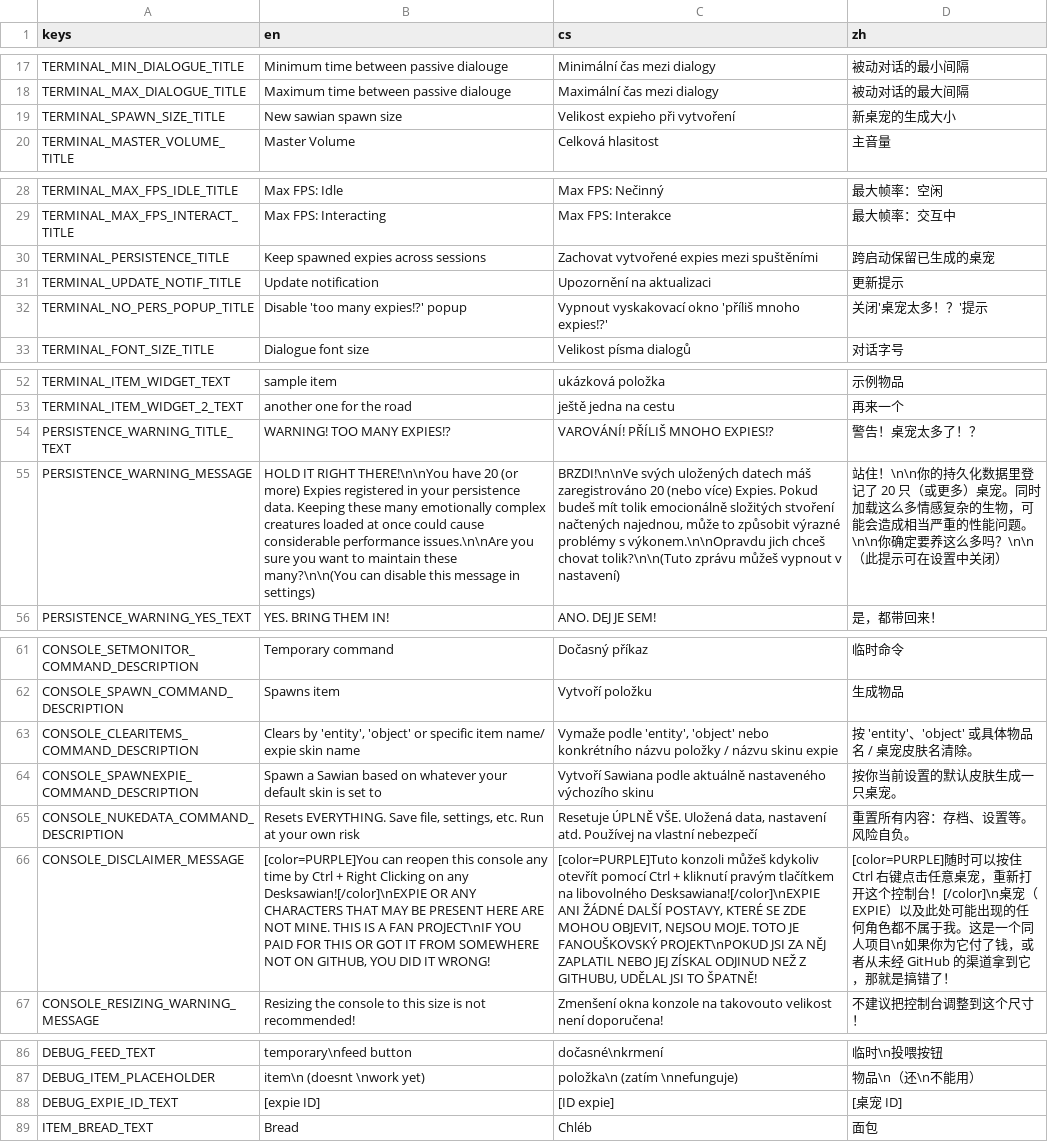
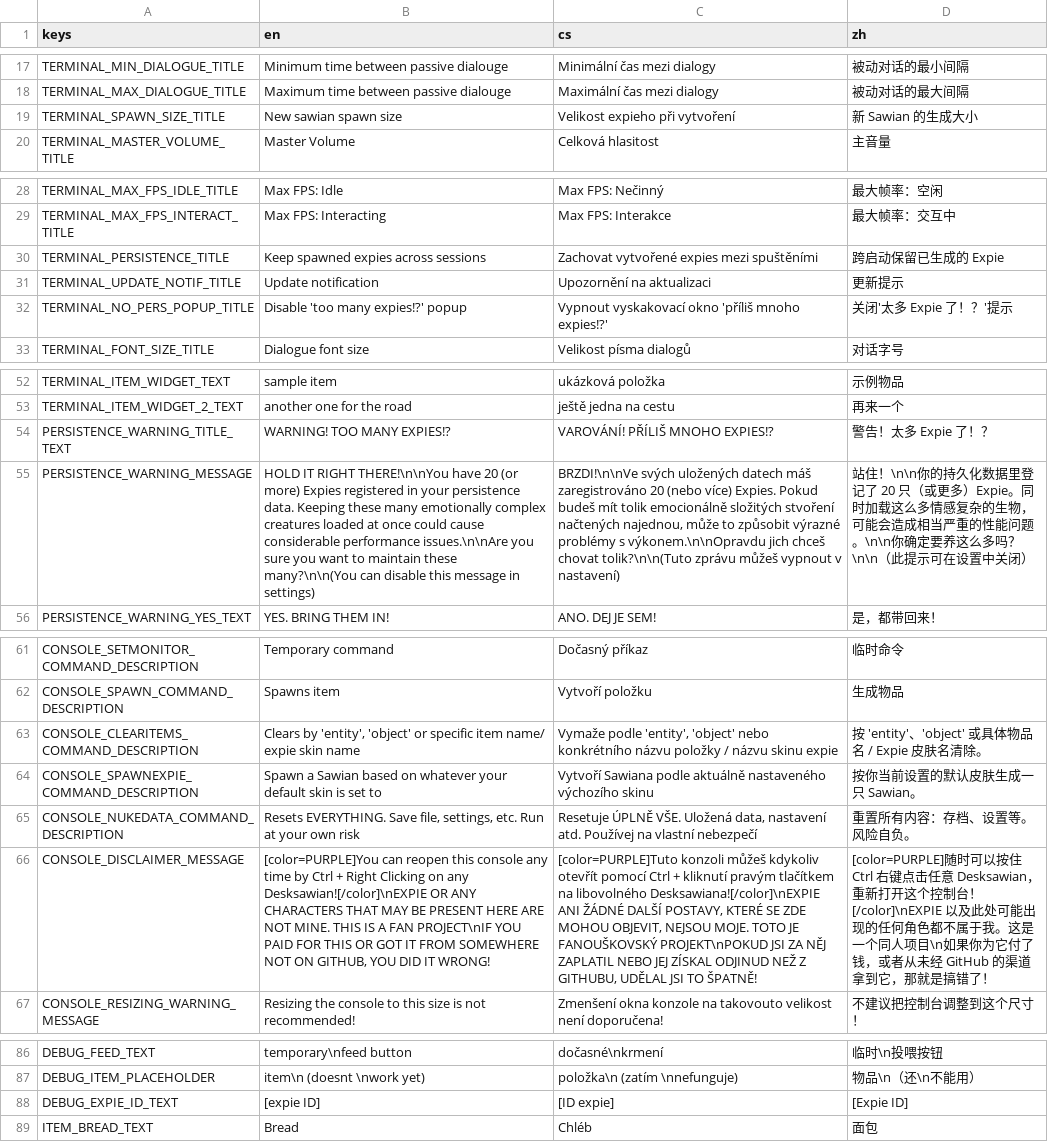
Before and after one commit to dee-dee-catorce/desksaw, a CSV file: localization/localization.csv, drawn as a sheet; only a part is shown, gaps mark what is left out; the diff names each change by its address in the sheet, - before the commit and + after, or states it on an @@ line.

Commit message:
Use the game's own terms for the creatures in the zh translation
The translation had invented "桌宠" (desktop pet) for Expie / Sawian.
Those are proper nouns in the source text, so keep them in English:

- Expie   (11 occurrences)
- Sawian  (3 occurrences)
- Desksawian (2 occurrences)

Affected strings: spawn size, persistence toggle, the "too many expies"
popup and its message, the clearItems / spawnExpie command descriptions,
the console disclaimer, and the expie ID placeholder.

```diff
--- a/localization/localization.csv
+++ b/localization/localization.csv
-D19 (zh): 新桌宠的生成大小
+D19 (zh): 新 Sawian 的生成大小
-D30 (zh): 跨启动保留已生成的桌宠
+D30 (zh): 跨启动保留已生成的 Expie
-D32 (zh): 关闭'桌宠太多！？'提示
+D32 (zh): 关闭'太多 Expie 了！？'提示
-D54 (zh): 警告！桌宠太多了！？
+D54 (zh): 警告！太多 Expie 了！？
-D55 (zh): …或更多）桌宠。同时加…
+D55 (zh): …或更多）Expie。同时加…
-D63 (zh): 按 'entity'、'object' 或具体物品名 / 桌宠皮肤名清除。
+D63 (zh): 按 'entity'、'object' 或具体物品名 / Expie 皮肤名清除。
-D64 (zh): 按你当前设置的默认皮肤生成一只桌宠。
+D64 (zh): 按你当前设置的默认皮肤生成一只 Sawian。
-D66 (zh): …点击任意桌宠，重新打开这个控制台！[/color]\n桌宠（EXPIE）以及此处…
+D66 (zh): …点击任意 Desksawian，重新打开这个控制台！[/color]\nEXPIE 以及此处…
-D88 (zh): [桌宠 ID]
+D88 (zh): [Expie ID]
```
